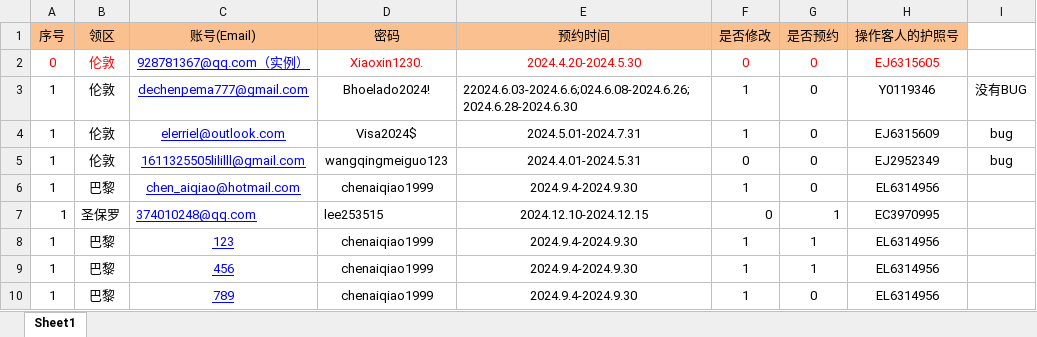
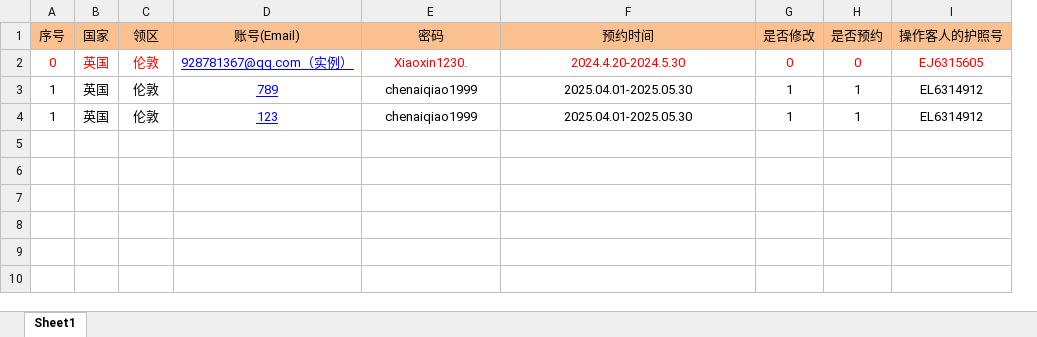
Before and after one commit to SJTiWLH/Overseas_USA, an Excel workbook: 境外美签客人.xlsx, sheet Sheet1, drawn as a sheet; values as stored, in another font and other column widths than the file's, no borders; conditional formats not drawn; removed rows and columns are numbered as before the commit, all else as after; the diff names each change by its address in the sheet, - before the commit and + after, or states it on an @@ line.

```diff
--- a/境外美签客人.xlsx (sheet Sheet1)
+++ b/境外美签客人.xlsx (sheet Sheet1)
+column B (国家), row 2: 英国; row 4: 英国
-column I, empty
-row 3: 1 | 伦敦 | dechenpema777@gmail.com | Bhoelado2024! | 22024.6.03-2024.6.6;024.6.08-2024.6.26;2024.6.28-2024.6.30 | 1 | 0 | Y0119346 | 没有BUG
-row 4: 1 | 伦敦 | elerriel@outlook.com | Visa2024$ | 2024.5.01-2024.7.31 | 1 | 0 | EJ6315609 | bug
-row 5: 1 | 伦敦 | 1611325505lililll@gmail.com | wangqingmeiguo123 | 2024.4.01-2024.5.31 | 0 | 0 | EJ2952349 | bug
-row 6: 1 | 巴黎 | chen_aiqiao@hotmail.com | chenaiqiao1999 | 2024.9.4-2024.9.30 | 1 | 0 | EL6314956
-row 7: 1 | 圣保罗 | 374010248@qq.com | lee253515 | 2024.12.10-2024.12.15 | 0 | 1 | EC3970995
+row 3: 1 | 英国 | 伦敦 | 789 | chenaiqiao1999 | 2025.04.01-2025.05.30 | 1 | 1 | EL6314912
-C4 (领区): 巴黎
+C4 (领区): 伦敦
-F4 (预约时间): 2024.9.4-2024.9.30
+F4 (预约时间): 2025.04.01-2025.05.30
-I4 (操作客人的护照号): EL6314956
+I4 (操作客人的护照号): EL6314912
-row 9: 1 | 巴黎 | 456 | chenaiqiao1999 | 2024.9.4-2024.9.30 | 1 | 1 | EL6314956
-row 10: 1 | 巴黎 | 789 | chenaiqiao1999 | 2024.9.4-2024.9.30 | 1 | 0 | EL6314956
```
Also changed, not shown: 6 other files.
